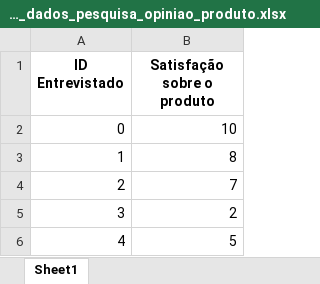
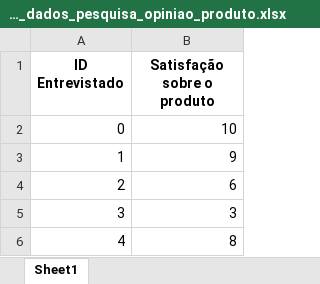
Before and after one commit to lagefreitas/data-science, an Excel workbook: output/CD-3_dados_pesquisa_opiniao_produto.xlsx, sheet Sheet1, drawn as a sheet; values as stored, in another font and other column widths than the file's, no borders; the diff names each change by its address in the sheet, - before the commit and + after, or states it on an @@ line.

```diff
--- a/output/CD-3_dados_pesquisa_opiniao_produto.xlsx (sheet Sheet1)
+++ b/output/CD-3_dados_pesquisa_opiniao_produto.xlsx (sheet Sheet1)
-B3 (Satisfação sobre o produto): 8
+B3 (Satisfação sobre o produto): 9
-B4 (Satisfação sobre o produto): 7
+B4 (Satisfação sobre o produto): 6
-B5 (Satisfação sobre o produto): 2
+B5 (Satisfação sobre o produto): 3
-B6 (Satisfação sobre o produto): 5
+B6 (Satisfação sobre o produto): 8
```
Also changed, not shown: output/dados_pesquisa_fake_news.xlsx, output/dados_pesquisa_opiniao_instagram.xlsx, 5 other files.
